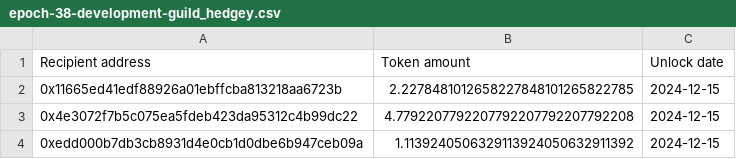
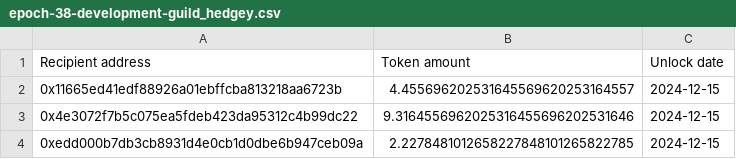
Before and after one commit to nation3/citizen-rewards, a CSV file: development-guild/epoch-38-development-guild_hedgey.csv, drawn as a sheet.

```diff
--- a/development-guild/epoch-38-development-guild_hedgey.csv
+++ b/development-guild/epoch-38-development-guild_hedgey.csv
@@ -1,4 +1,4 @@
 Recipient address,Token amount,Unlock date
-0x11665ed41edf88926a01ebffcba813218aa6723b,2.2278481012658227848101265822785,2024-12-15
-0x4e3072f7b5c075ea5fdeb423da95312c4b99dc22,4.7792207792207792207792207792208,2024-12-15
-0xedd000b7db3cb8931d4e0cb1d0dbe6b947ceb09a,1.1139240506329113924050632911392,2024-12-15
+0x11665ed41edf88926a01ebffcba813218aa6723b,4.455696202531645569620253164557,2024-12-15
+0x4e3072f7b5c075ea5fdeb423da95312c4b99dc22,9.3164556962025316455696202531646,2024-12-15
+0xedd000b7db3cb8931d4e0cb1d0dbe6b947ceb09a,2.2278481012658227848101265822785,2024-12-15
```
Also changed, not shown: development-guild/epoch-37-development-guild_hedgey.csv, development-guild/epoch-40-development-guild_hedgey.csv, 3 other files.
